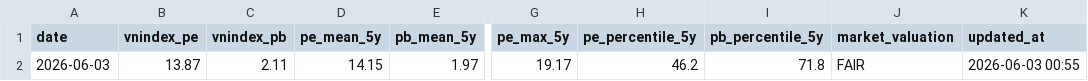
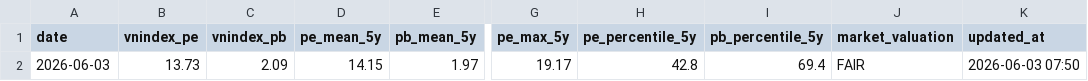
Before and after one commit to vn99instrumental-web/vnstock-cron-v2.0, a CSV file: output/context.csv, drawn as a sheet; only a part is shown, gaps mark what is left out; the diff names each change by its address in the sheet, - before the commit and + after, or states it on an @@ line.

```diff
--- a/output/context.csv
+++ b/output/context.csv
-B2 (vnindex_pe): 13.87
+B2 (vnindex_pe): 13.73
-C2 (vnindex_pb): 2.11
+C2 (vnindex_pb): 2.09
-H2 (pe_percentile_5y): 46.2
+H2 (pe_percentile_5y): 42.8
-I2 (pb_percentile_5y): 71.8
+I2 (pb_percentile_5y): 69.4
-K2 (updated_at): 2026-06-03 00:55
+K2 (updated_at): 2026-06-03 07:50
```
Also changed, not shown: 8 other files.
